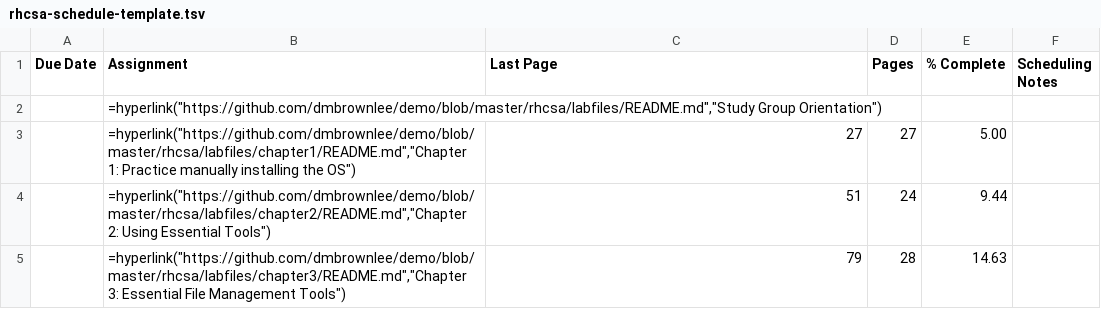
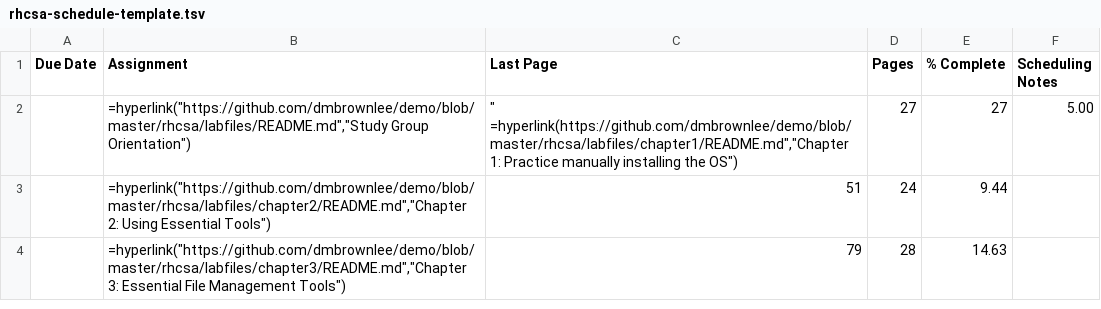
Before and after one commit to onedon/demo, a TSV file: rhcsa/labfiles/rhcsa-schedule-template.tsv, drawn as a sheet; only a part is shown.

Commit message:
Update rhcsa-schedule-template.tsv

```diff
--- a/rhcsa/labfiles/rhcsa-schedule-template.tsv
+++ b/rhcsa/labfiles/rhcsa-schedule-template.tsv
@@ -1,4 +1,4 @@
 "Due Date"	"Assignment"	"Last Page"	"Pages"	"% Complete"	"Scheduling Notes"
-""	=hyperlink("https://github.com/dmbrownlee/demo/blob/master/rhcsa/labfiles/README.md","Study Group Orientation")	""
-""	=hyperlink("https://github.com/dmbrownlee/demo/blob/master/rhcsa/labfiles/chapter1/README.md","Chapter 1: Practice manually installing the OS")	"27"	"27"	"  5.00"	""
+""	=hyperlink("https://github.com/dmbrownlee/demo/blob/master/rhcsa/labfiles/README.md","Study Group Orientation")	"
+""	=hyperlink("https://github.com/dmbrownlee/demo/blob/master/rhcsa/labfiles/chapter1/README.md","Chapter 1: Practice manually installing the OS")	"27"	"27"	"  5.00"	""
 ""	=hyperlink("https://github.com/dmbrownlee/demo/blob/master/rhcsa/labfiles/chapter2/README.md","Chapter 2: Using Essential Tools")	"51"	"24"	"  9.44"	""
```
